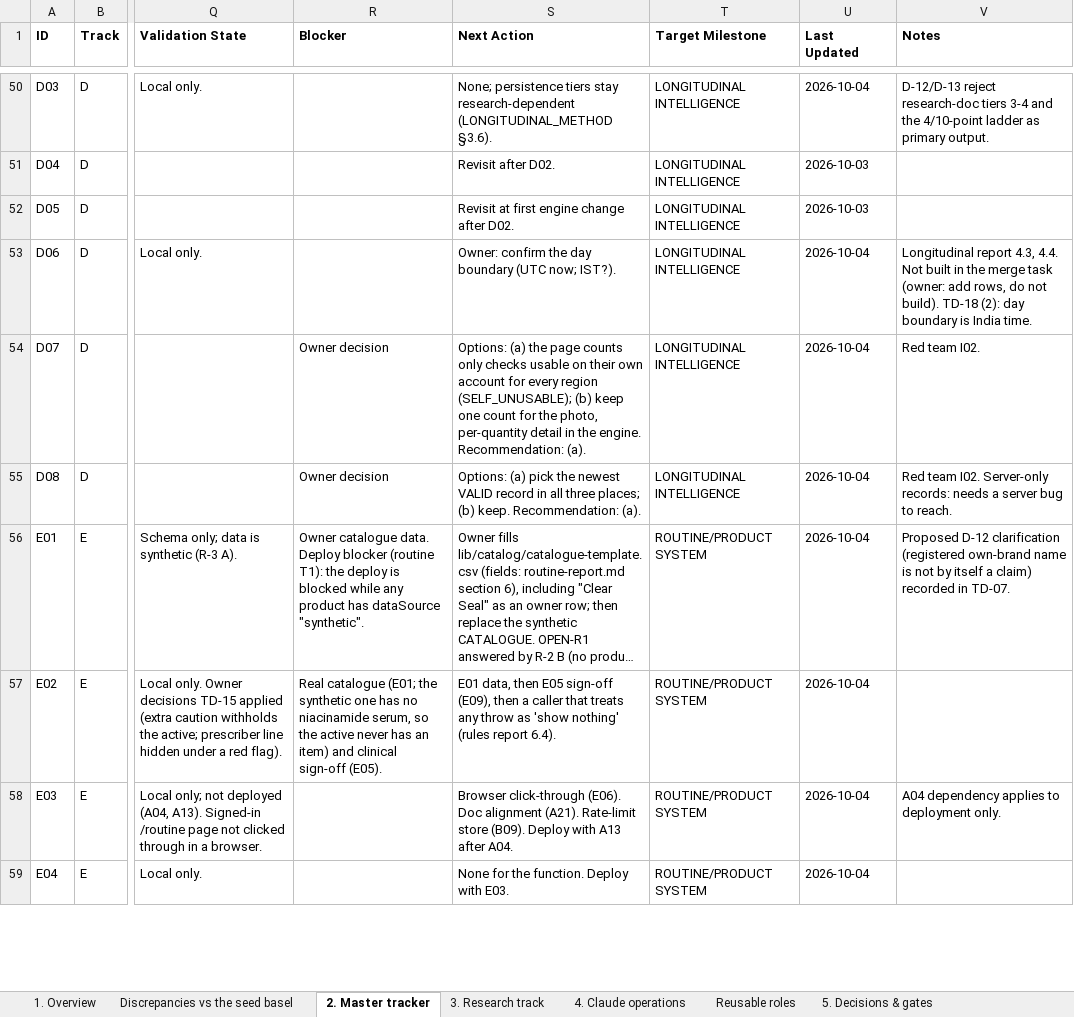
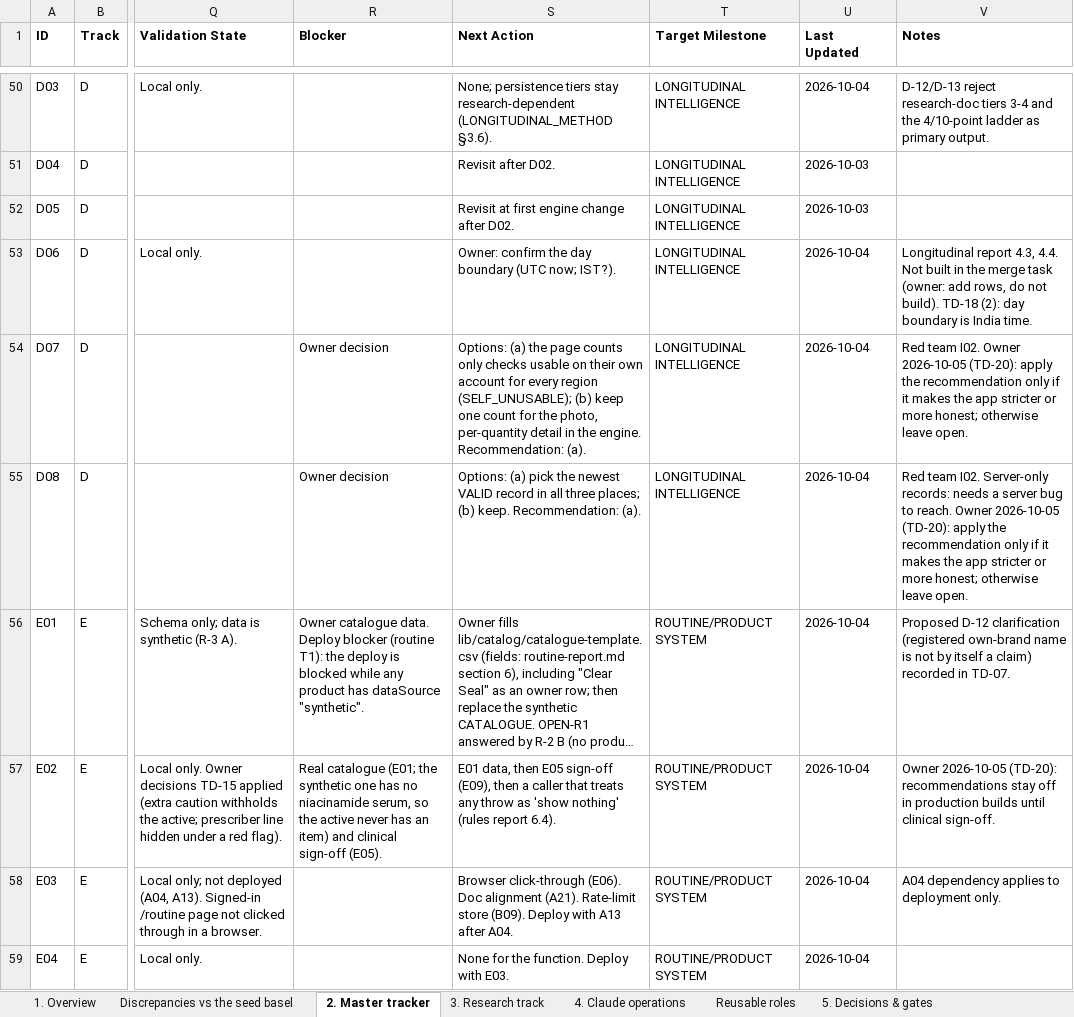
Before and after one commit to Divit-aggarwal/skin-check, an Excel workbook: docs/PROJECT_SKIN_EXECUTION_TRACKER.xlsx, sheet 2. Master tracker, drawn as a sheet; only a part is shown, gaps mark what is left out; long unchanged cells end in …; values as stored, in another font and other column widths than the file's, no borders; the diff covers the shown part only; the diff names each change by its address in the sheet, - before the commit and + after, or states it on an @@ line.

```diff
--- a/docs/PROJECT_SKIN_EXECUTION_TRACKER.xlsx (sheet 2. Master tracker)
+++ b/docs/PROJECT_SKIN_EXECUTION_TRACKER.xlsx (sheet 2. Master tracker)
-V54 (Notes): …team I02.
+V54 (Notes): …team I02. Owner 2026-10-05 (TD-20): apply the recommendation only if it makes the app stricter or more honest; otherwise leave open.
-V55 (Notes): …to reach.
+V55 (Notes): …to reach. Owner 2026-10-05 (TD-20): apply the recommendation only if it makes the app stricter or more honest; otherwise leave open.
-V57 (Notes): (empty)
+V57 (Notes): Owner 2026-10-05 (TD-20): recommendations stay off in production builds until clinical sign-off.
```
Also changed, not shown: 8 edited cells elsewhere in this sheet, sheet 5. Decisions & gates, sheet 1. Overview, 1 other file.
